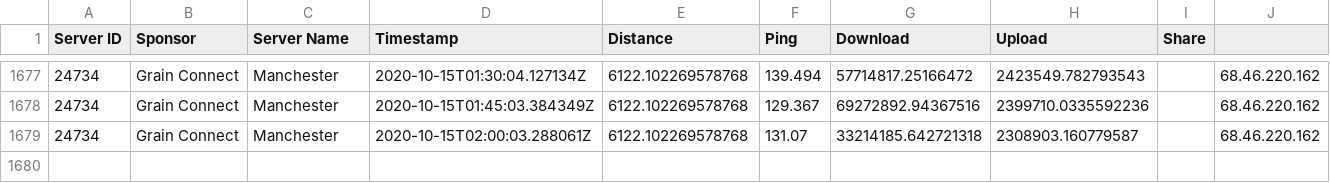
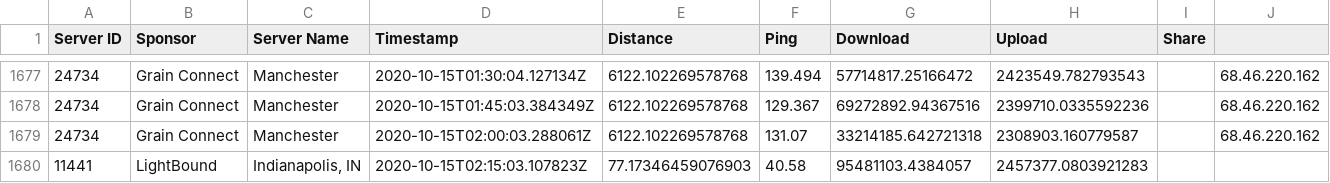
Before and after one commit to guidoism/network_monitor, a CSV file: speed.csv, drawn as a sheet; only a part is shown, gaps mark what is left out; the diff names each change by its address in the sheet, - before the commit and + after, or states it on an @@ line.

Commit message:
Automatic run

```diff
--- a/speed.csv
+++ b/speed.csv
+row 1680: 11441 | LightBound | Indianapolis, IN | 2020-10-15T02:15:03.107823Z | 77.17346459076903 | 40.58 | 95481103.4384057 | 2457377.0803921283
```
